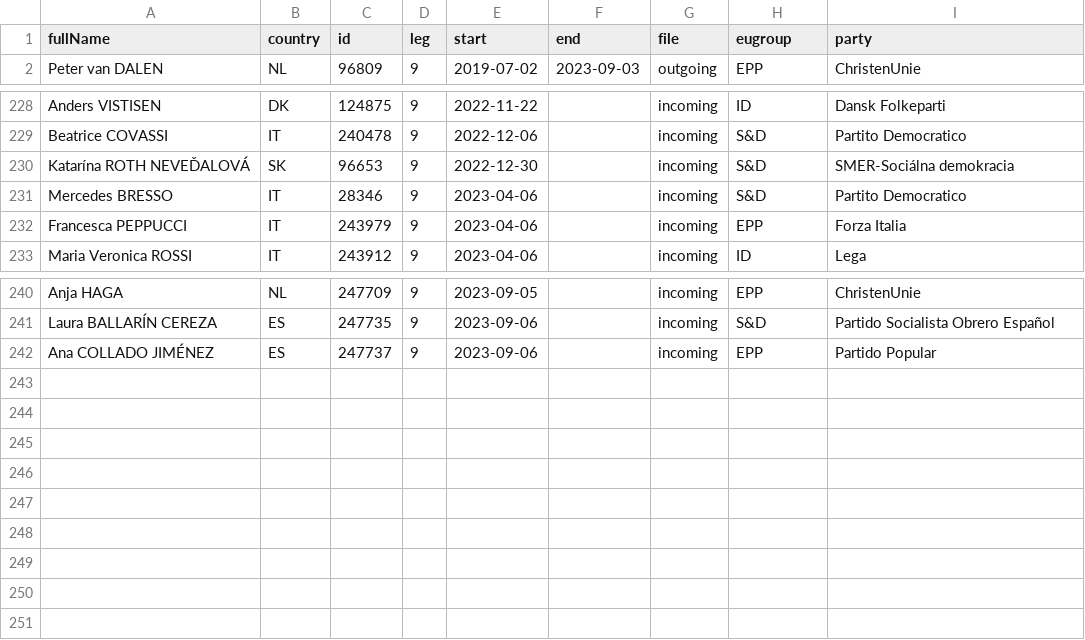
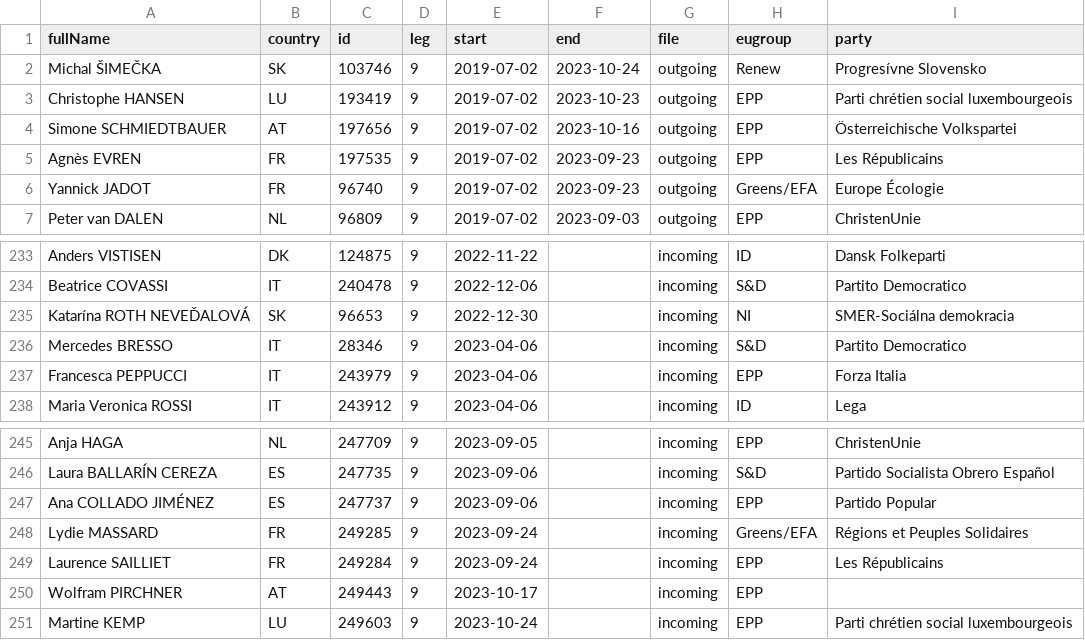
Before and after one commit to TechToThePeople/mep, a CSV file: data/inout.csv, drawn as a sheet; only a part is shown, gaps mark what is left out.

```diff
--- a/data/inout.csv
+++ b/data/inout.csv
@@ -1,2 +1,7 @@
 fullName,country,id,leg,start,end,file,eugroup,party
+Michal ŠIMEČKA,SK,103746,9,2019-07-02,2023-10-24,outgoing,Renew,Progresívne Slovensko
+Christophe HANSEN,LU,193419,9,2019-07-02,2023-10-23,outgoing,EPP,Parti chrétien social luxembourgeois
+Simone SCHMIEDTBAUER,AT,197656,9,2019-07-02,2023-10-16,outgoing,EPP,Österreichische Volkspartei
+Agnès EVREN,FR,197535,9,2019-07-02,2023-09-23,outgoing,EPP,Les Républicains
+Yannick JADOT,FR,96740,9,2019-07-02,2023-09-23,outgoing,Greens/EFA,Europe Écologie
 Peter van DALEN,NL,96809,9,2019-07-02,2023-09-03,outgoing,EPP,ChristenUnie
@@ -229,3 +234,3 @@ Anders VISTISEN,DK,124875,9,2022-11-22,,incoming,ID,Dansk Folkeparti
 Beatrice COVASSI,IT,240478,9,2022-12-06,,incoming,S&D,Partito Democratico
-Katarína ROTH NEVEĎALOVÁ,SK,96653,9,2022-12-30,,incoming,S&D,SMER-Sociálna demokracia
+Katarína ROTH NEVEĎALOVÁ,SK,96653,9,2022-12-30,,incoming,NI,SMER-Sociálna demokracia
 Mercedes BRESSO,IT,28346,9,2023-04-06,,incoming,S&D,Partito Democratico
@@ -242 +247,5 @@ Laura BALLARÍN CEREZA,ES,247735,9,2023-09-06,,incoming,S&D,Partido Socialista O
 Ana COLLADO JIMÉNEZ,ES,247737,9,2023-09-06,,incoming,EPP,Partido Popular
+Lydie MASSARD,FR,249285,9,2023-09-24,,incoming,Greens/EFA,Régions et Peuples Solidaires
+Laurence SAILLIET,FR,249284,9,2023-09-24,,incoming,EPP,Les Républicains
+Wolfram PIRCHNER,AT,249443,9,2023-10-17,,incoming,EPP,
+Martine KEMP,LU,249603,9,2023-10-24,,incoming,EPP,Parti chrétien social luxembourgeois
```
Also changed, not shown: data/meps.all.csv, data/meps.csv, 5 other files.
